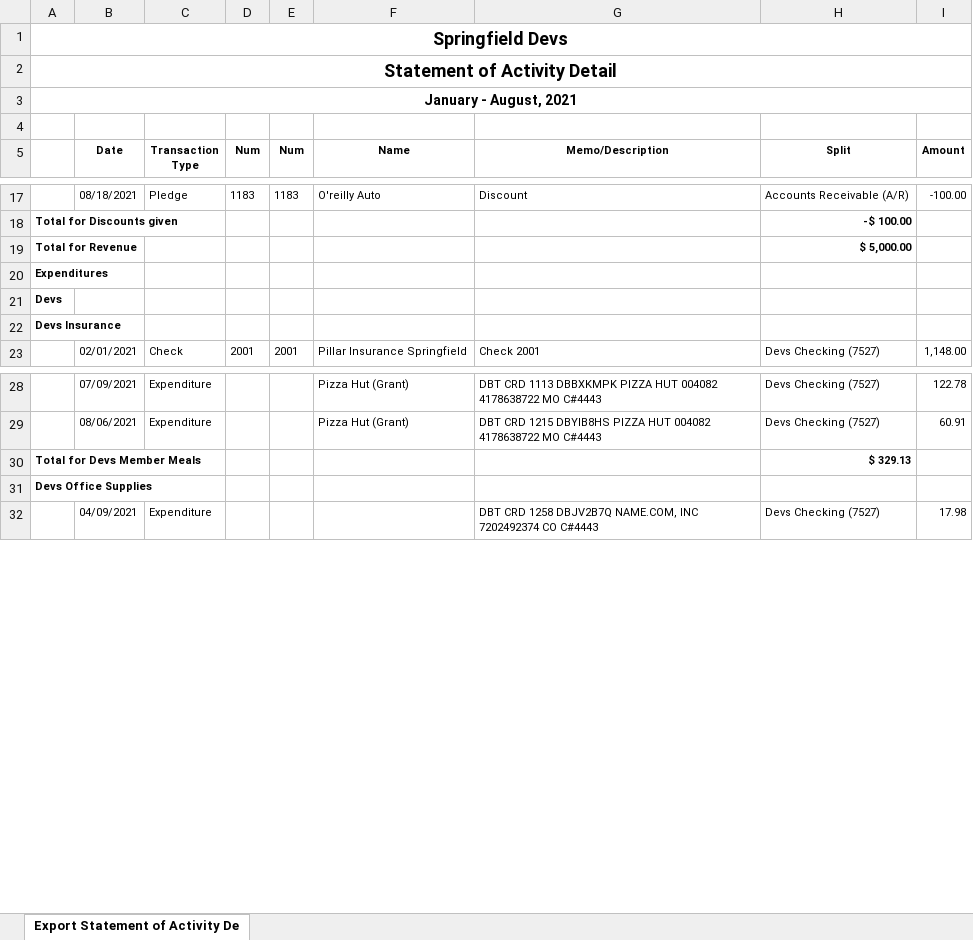
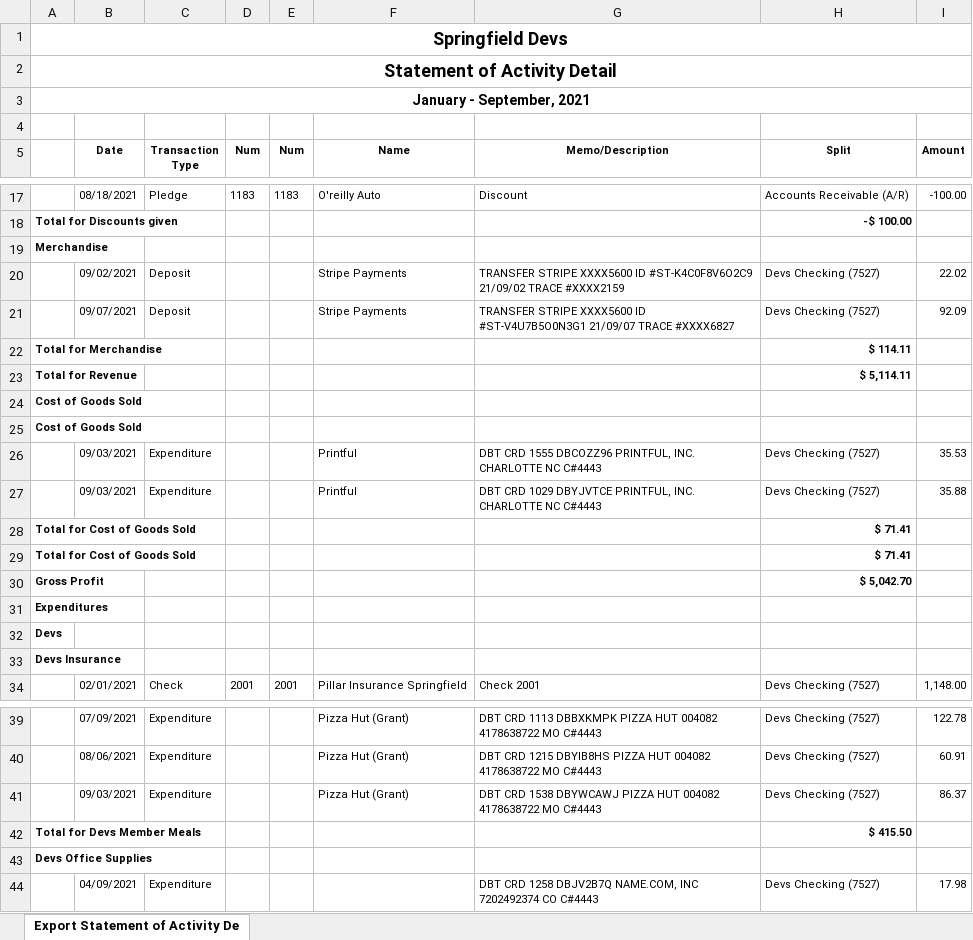
Before and after one commit to sgfdevs/treasurer-reports, an Excel workbook: 2021-sgfdevs-statement-of-activity-detail.xlsx, sheet Export Statement of Activity De, drawn as a sheet; only a part is shown, gaps mark what is left out; values as stored, in another font and other column widths than the file's, no borders; addresses are those after the commit; the diff covers the shown part only; the diff names each change by its address in the sheet, - before the commit and + after, or states it on an @@ line.

```diff
--- a/2021-sgfdevs-statement-of-activity-detail.xlsx (sheet Export Statement of Activity De)
+++ b/2021-sgfdevs-statement-of-activity-detail.xlsx (sheet Export Statement of Activity De)
-A3: January - August, 2021
+A3: January - September, 2021
+row 19: Merchandise
+row 20:  | 09/02/2021 | Deposit |  |  | Stripe Payments | TRANSFER STRIPE XXXX5600 ID #ST-K4C0F8V6O2C9 21/09/02 TRACE #XXXX2159 | Devs Checking (7527) | 22.02
+row 21:  | 09/07/2021 | Deposit |  |  | Stripe Payments | TRANSFER STRIPE XXXX5600 ID #ST-V4U7B5O0N3G1 21/09/07 TRACE #XXXX6827 | Devs Checking (7527) | 92.09
+row 22: Total for Merchandise |  |  |  |  |  |  | $ 114.11
-H23 (Split): $ 5,000.00
+H23 (Split): $ 5,114.11
+row 24: Cost of Goods Sold
+row 25: Cost of Goods Sold
+row 26:  | 09/03/2021 | Expenditure |  |  | Printful | DBT CRD 1555 DBCOZZ96 PRINTFUL, INC. CHARLOTTE NC C#4443 | Devs Checking (7527) | 35.53
+row 27:  | 09/03/2021 | Expenditure |  |  | Printful | DBT CRD 1029 DBYJVTCE PRINTFUL, INC. CHARLOTTE NC C#4443 | Devs Checking (7527) | 35.88
+row 28: Total for Cost of Goods Sold |  |  |  |  |  |  | $ 71.41
+row 29: Total for Cost of Goods Sold |  |  |  |  |  |  | $ 71.41
+row 30: Gross Profit |  |  |  |  |  |  | $ 5,042.70
+row 41:  | 09/03/2021 | Expenditure |  |  | Pizza Hut (Grant) | DBT CRD 1538 DBYWCAWJ PIZZA HUT 004082 4178638722 MO C#4443 | Devs Checking (7527) | 86.37
-H42 (Split): $ 329.13
+H42 (Split): $ 415.50
```
Also changed, not shown: 4 added rows, 3 moved rows and 5 edited cells elsewhere in this sheet, 2021-sgfdevs-journal.xlsx, 2021-sgfdevs-transaction-detail-by-account.xlsx, 3 other files.
